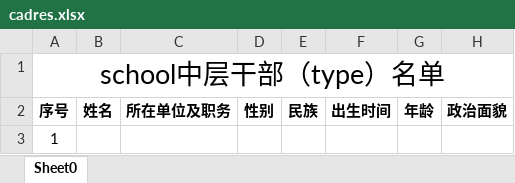
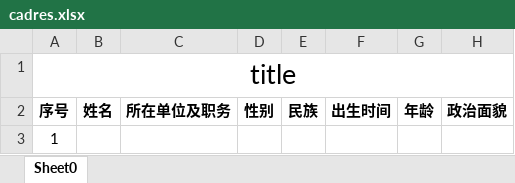
Before and after one commit to xvchaoqun/owip, an Excel workbook: src/main/resources/xlsx/cadre/cadres.xlsx, sheet Sheet0, drawn as a sheet; only a part is shown; values as stored, in another font and other column widths than the file's, no borders; the diff names each change by its address in the sheet, - before the commit and + after, or states it on an @@ line.

```diff
--- a/src/main/resources/xlsx/cadre/cadres.xlsx (sheet Sheet0)
+++ b/src/main/resources/xlsx/cadre/cadres.xlsx (sheet Sheet0)
-A1: school中层干部（type）名单
+A1: title
```
Also changed, not shown: 10 other files.
